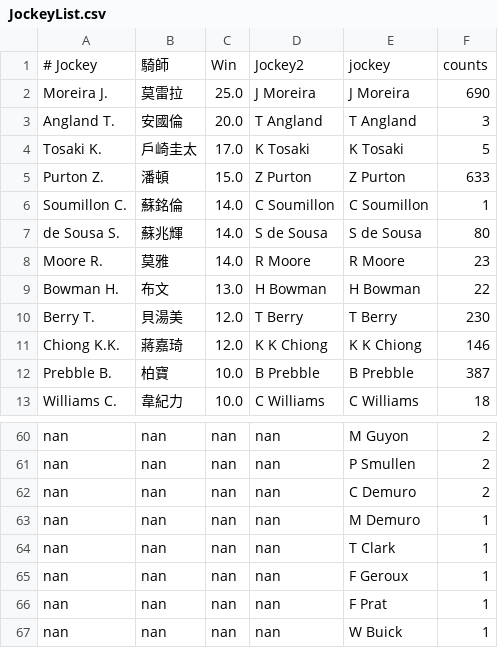
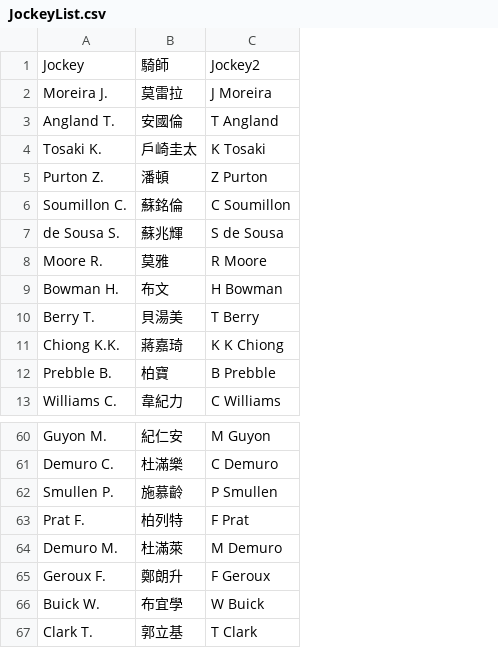
Before and after one commit to peterlau0010/race-predicition, a CSV file: JockeyList.csv, drawn as a sheet; only a part is shown, gaps mark what is left out; removed rows and columns are numbered as before the commit, all else as after; the diff covers the shown part only; the diff names each change by its address in the sheet, - before the commit and + after, or states it on an @@ line.

```diff
--- a/JockeyList.csv
+++ b/JockeyList.csv
-column C, rows 1-13: Win | 25.0 | 20.0 | 17.0 | 15.0 | 14.0 | 14.0 | 14.0 | 13.0 | 12.0 | 12.0 | 10.0 | 10.0; rows 60-61: nan | nan; row 63: nan; row 65: nan; row 67: nan
-column D, rows 1-13: Jockey2 | J Moreira | T Angland | K Tosaki | Z Purton | C Soumillon | S de Sousa | R Moore | H Bowman | T Berry | K K Chiong | B Prebble | C Williams; rows 60-61: nan | nan; row 63: nan; row 65: nan; row 67: nan
-column F, rows 1-13: counts | 690 | 3 | 5 | 633 | 1 | 80 | 23 | 22 | 230 | 146 | 387 | 18; rows 60-61: 2 | 2; row 63: 1; row 65: 1; row 67: 1
-A1: # Jockey
+A1: Jockey
-C1: jockey
+C1: Jockey2
-A60: nan
+A60: Guyon M.
-B60: nan
+B60: 紀仁安
+row 61: Demuro C. | 杜滿樂 | C Demuro
-A62: nan
+A62: Smullen P.
-B62: nan
+B62: 施慕齡
-row 62: nan | nan | nan | nan | C Demuro | 2
+row 63: Prat F. | 柏列特 | F Prat
-A64: nan
+A64: Demuro M.
-B64: nan
+B64: 杜滿萊
-row 64: nan | nan | nan | nan | T Clark | 1
-A65: nan
+A65: Geroux F.
-B65: nan
+B65: 鄭朗升
-row 66: nan | nan | nan | nan | F Prat | 1
-A66: nan
+A66: Buick W.
-B66: nan
+B66: 布宜學
+row 67: Clark T. | 郭立基 | T Clark
```
Also changed, not shown: 2 added rows, 2 removed rows and 27 edited cells elsewhere in this file, TrainerList.csv, regression_report.csv, 15 other files.
